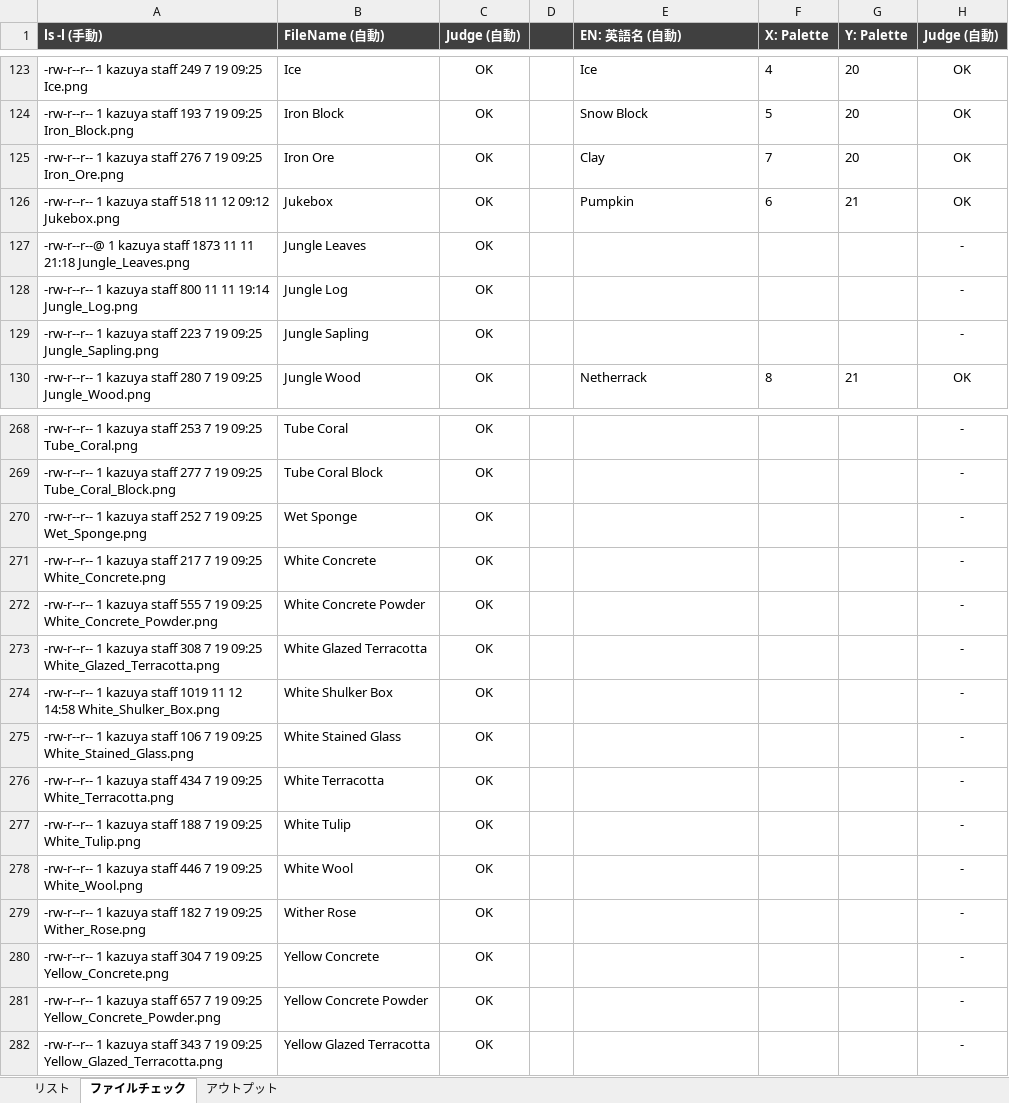
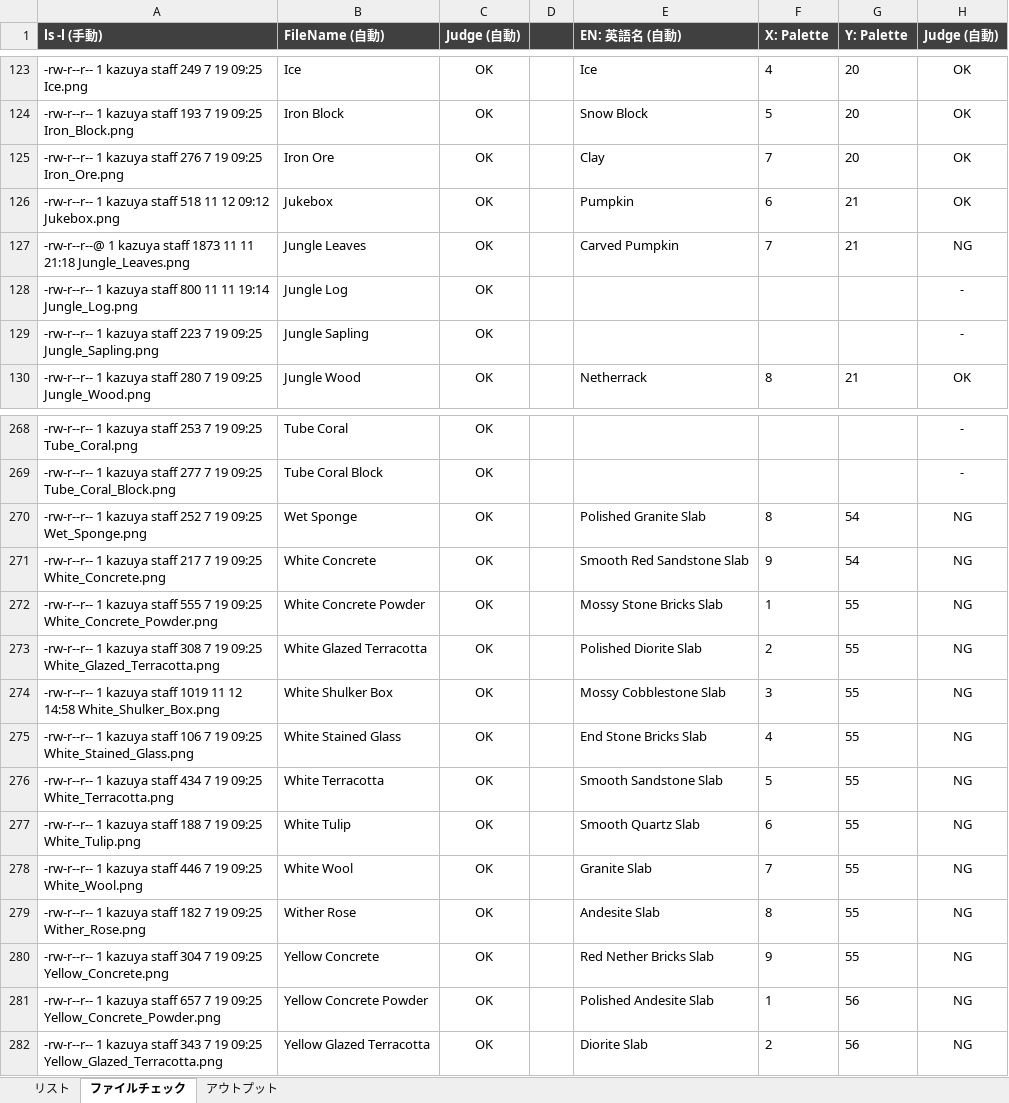
Before and after one commit to km7902/ConstructionGuide, an Excel workbook: palette.xlsx, sheet ファイルチェック, drawn as a sheet; only a part is shown, gaps mark what is left out; values as stored, in another font and other column widths than the file's, no borders; conditional formats not drawn; the diff covers the shown part only; the diff names each change by its address in the sheet, - before the commit and + after, or states it on an @@ line.

```diff
--- a/palette.xlsx (sheet ファイルチェック)
+++ b/palette.xlsx (sheet ファイルチェック)
-E127 (EN: 英語名 (自動)): (empty)
+E127 (EN: 英語名 (自動)): Carved Pumpkin
-F127 (X: Palette): (empty)
+F127 (X: Palette): 7
-G127 (Y: Palette): (empty)
+G127 (Y: Palette): 21
-H127 (Judge (自動)): -
+H127 (Judge (自動)): NG
-E270 (EN: 英語名 (自動)): (empty)
+E270 (EN: 英語名 (自動)): Polished Granite Slab
-F270 (X: Palette): (empty)
+F270 (X: Palette): 8
-G270:G271 (Y: Palette): (empty)
+G270:G271 (Y: Palette): 54
-H270:H282 (Judge (自動)): -
+H270:H282 (Judge (自動)): NG
-E271 (EN: 英語名 (自動)): (empty)
+E271 (EN: 英語名 (自動)): Smooth Red Sandstone Slab
-F271 (X: Palette): (empty)
+F271 (X: Palette): 9
-E272 (EN: 英語名 (自動)): (empty)
+E272 (EN: 英語名 (自動)): Mossy Stone Bricks Slab
-F272 (X: Palette): (empty)
+F272 (X: Palette): 1
-G272:G280 (Y: Palette): (empty)
+G272:G280 (Y: Palette): 55
-E273 (EN: 英語名 (自動)): (empty)
+E273 (EN: 英語名 (自動)): Polished Diorite Slab
-F273 (X: Palette): (empty)
+F273 (X: Palette): 2
-E274 (EN: 英語名 (自動)): (empty)
+E274 (EN: 英語名 (自動)): Mossy Cobblestone Slab
-F274 (X: Palette): (empty)
+F274 (X: Palette): 3
-E275 (EN: 英語名 (自動)): (empty)
+E275 (EN: 英語名 (自動)): End Stone Bricks Slab
-F275 (X: Palette): (empty)
+F275 (X: Palette): 4
-E276 (EN: 英語名 (自動)): (empty)
+E276 (EN: 英語名 (自動)): Smooth Sandstone Slab
-F276 (X: Palette): (empty)
+F276 (X: Palette): 5
-E277 (EN: 英語名 (自動)): (empty)
+E277 (EN: 英語名 (自動)): Smooth Quartz Slab
-F277 (X: Palette): (empty)
+F277 (X: Palette): 6
-E278 (EN: 英語名 (自動)): (empty)
+E278 (EN: 英語名 (自動)): Granite Slab
-F278 (X: Palette): (empty)
+F278 (X: Palette): 7
-E279 (EN: 英語名 (自動)): (empty)
+E279 (EN: 英語名 (自動)): Andesite Slab
-F279 (X: Palette): (empty)
+F279 (X: Palette): 8
-E280 (EN: 英語名 (自動)): (empty)
+E280 (EN: 英語名 (自動)): Red Nether Bricks Slab
-F280 (X: Palette): (empty)
+F280 (X: Palette): 9
-E281 (EN: 英語名 (自動)): (empty)
+E281 (EN: 英語名 (自動)): Polished Andesite Slab
-F281 (X: Palette): (empty)
+F281 (X: Palette): 1
-G281:G282 (Y: Palette): (empty)
+G281:G282 (Y: Palette): 56
-E282 (EN: 英語名 (自動)): (empty)
+E282 (EN: 英語名 (自動)): Diorite Slab
-F282 (X: Palette): (empty)
+F282 (X: Palette): 2
```
Also changed, not shown: other rows of this sheet, sheet アウトプット, sheet リスト, formulas that keep their value, 19 other files.
